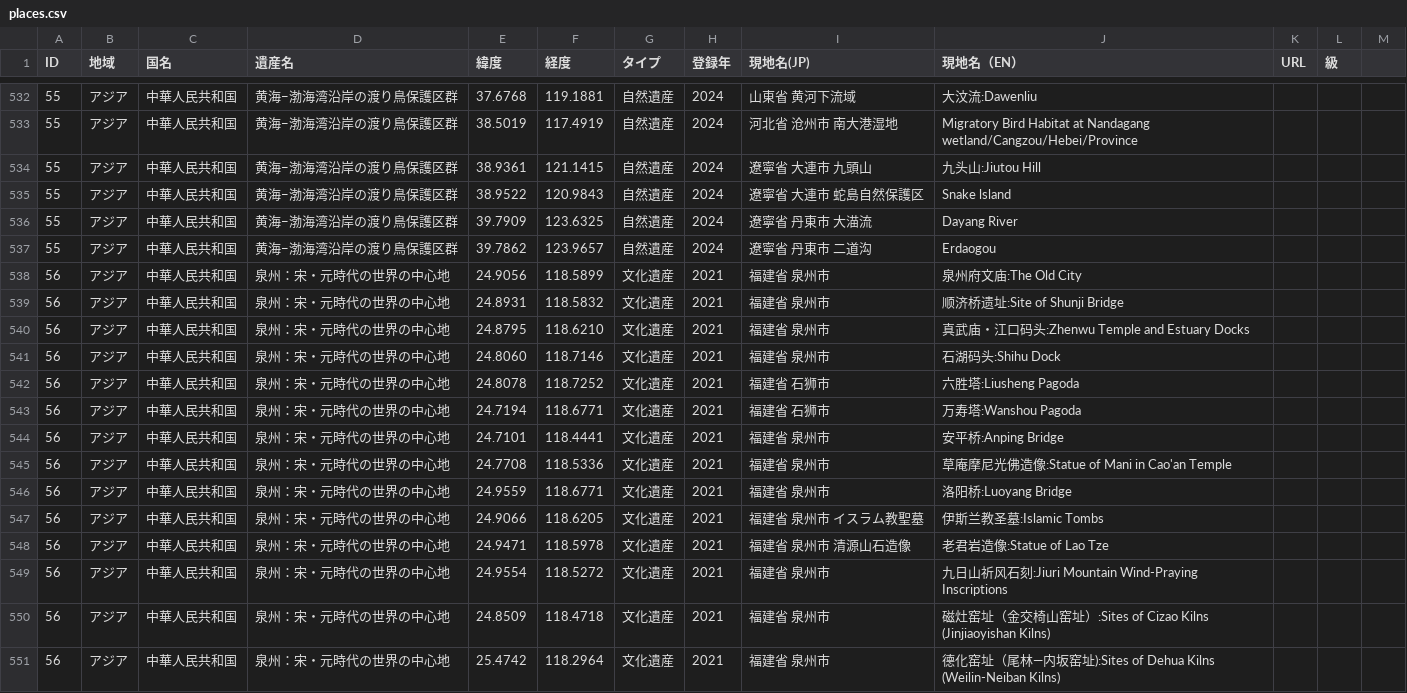
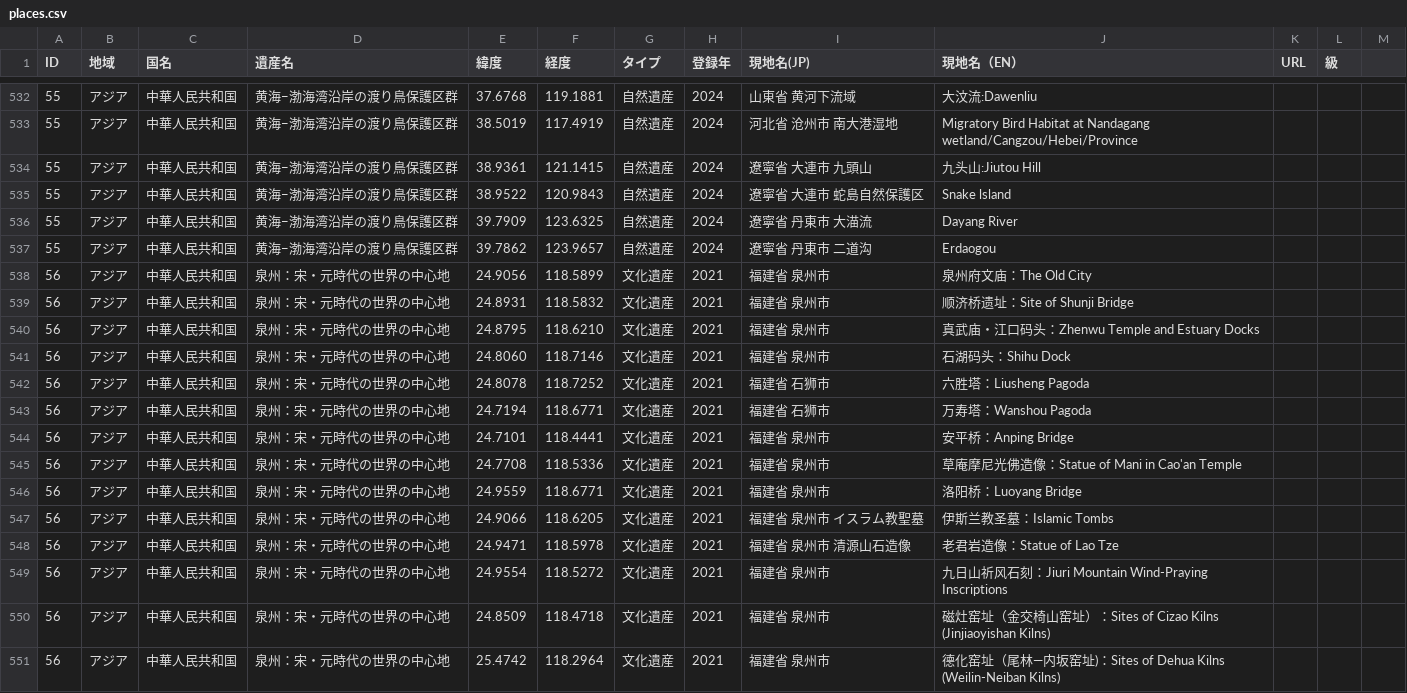
Before and after one commit to hyukis1867/World-Heritage-map, a CSV file: places.csv, drawn as a sheet; only a part is shown, gaps mark what is left out; the diff covers the shown part only.

Commit message:
Add files via upload

```diff
--- a/places.csv
+++ b/places.csv
@@ -537,15 +537,15 @@ ID,地域,国名,遺産名,緯度,経度,タイプ,登録年,現地名(JP),現
 55,アジア,中華人民共和国,黄海−渤海湾沿岸の渡り鳥保護区群,39.7862,123.9657,自然遺産,2024,遼寧省 丹東市 二道沟,Erdaogou
-56,アジア,中華人民共和国,泉州：宋・元時代の世界の中心地,24.9056,118.5899,文化遺産,2021,福建省 泉州市,泉州府文庙:The Old City
-56,アジア,中華人民共和国,泉州：宋・元時代の世界の中心地,24.8931,118.5832,文化遺産,2021,福建省 泉州市,顺济桥遗址:Site of Shunji Bridge
-56,アジア,中華人民共和国,泉州：宋・元時代の世界の中心地,24.8795,118.6210,文化遺産,2021,福建省 泉州市,真武庙・江口码头:Zhenwu Temple and Estuary Docks
-56,アジア,中華人民共和国,泉州：宋・元時代の世界の中心地,24.8060,118.7146,文化遺産,2021,福建省 泉州市,石湖码头:Shihu Dock
-56,アジア,中華人民共和国,泉州：宋・元時代の世界の中心地,24.8078,118.7252,文化遺産,2021,福建省 石狮市,六胜塔:Liusheng Pagoda
-56,アジア,中華人民共和国,泉州：宋・元時代の世界の中心地,24.7194,118.6771,文化遺産,2021,福建省 石狮市,万寿塔:Wanshou Pagoda
-56,アジア,中華人民共和国,泉州：宋・元時代の世界の中心地,24.7101,118.4441,文化遺産,2021,福建省 泉州市,安平桥:Anping Bridge
-56,アジア,中華人民共和国,泉州：宋・元時代の世界の中心地,24.7708,118.5336,文化遺産,2021,福建省 泉州市,草庵摩尼光佛造像:Statue of Mani in Cao'an Temple
-56,アジア,中華人民共和国,泉州：宋・元時代の世界の中心地,24.9559,118.6771,文化遺産,2021,福建省 泉州市,洛阳桥:Luoyang Bridge
-56,アジア,中華人民共和国,泉州：宋・元時代の世界の中心地,24.9066,118.6205,文化遺産,2021,福建省 泉州市 イスラム教聖墓,伊斯兰教圣墓:Islamic Tombs
-56,アジア,中華人民共和国,泉州：宋・元時代の世界の中心地,24.9471,118.5978,文化遺産,2021,福建省 泉州市 清源山石造像,老君岩造像:Statue of Lao Tze
-56,アジア,中華人民共和国,泉州：宋・元時代の世界の中心地,24.9554,118.5272,文化遺産,2021,福建省 泉州市,九日山祈风石刻:Jiuri Mountain Wind-Praying Inscriptions
-56,アジア,中華人民共和国,泉州：宋・元時代の世界の中心地,24.8509,118.4718,文化遺産,2021,福建省 泉州市,磁灶窑址（金交椅山窑址）:Sites of Cizao Kilns (Jinjiaoyishan Kilns)
-56,アジア,中華人民共和国,泉州：宋・元時代の世界の中心地,25.4742,118.2964,文化遺産,2021,福建省 泉州市,德化窑址（尾林—内坂窑址):Sites of Dehua Kilns (Weilin-Neiban Kilns)
+56,アジア,中華人民共和国,泉州：宋・元時代の世界の中心地,24.9056,118.5899,文化遺産,2021,福建省 泉州市,泉州府文庙：The Old City
+56,アジア,中華人民共和国,泉州：宋・元時代の世界の中心地,24.8931,118.5832,文化遺産,2021,福建省 泉州市,顺济桥遗址：Site of Shunji Bridge
+56,アジア,中華人民共和国,泉州：宋・元時代の世界の中心地,24.8795,118.6210,文化遺産,2021,福建省 泉州市,真武庙・江口码头：Zhenwu Temple and Estuary Docks
+56,アジア,中華人民共和国,泉州：宋・元時代の世界の中心地,24.8060,118.7146,文化遺産,2021,福建省 泉州市,石湖码头：Shihu Dock
+56,アジア,中華人民共和国,泉州：宋・元時代の世界の中心地,24.8078,118.7252,文化遺産,2021,福建省 石狮市,六胜塔：Liusheng Pagoda
+56,アジア,中華人民共和国,泉州：宋・元時代の世界の中心地,24.7194,118.6771,文化遺産,2021,福建省 石狮市,万寿塔：Wanshou Pagoda
+56,アジア,中華人民共和国,泉州：宋・元時代の世界の中心地,24.7101,118.4441,文化遺産,2021,福建省 泉州市,安平桥：Anping Bridge
+56,アジア,中華人民共和国,泉州：宋・元時代の世界の中心地,24.7708,118.5336,文化遺産,2021,福建省 泉州市,草庵摩尼光佛造像：Statue of Mani in Cao'an Temple
+56,アジア,中華人民共和国,泉州：宋・元時代の世界の中心地,24.9559,118.6771,文化遺産,2021,福建省 泉州市,洛阳桥：Luoyang Bridge
+56,アジア,中華人民共和国,泉州：宋・元時代の世界の中心地,24.9066,118.6205,文化遺産,2021,福建省 泉州市 イスラム教聖墓,伊斯兰教圣墓：Islamic Tombs
+56,アジア,中華人民共和国,泉州：宋・元時代の世界の中心地,24.9471,118.5978,文化遺産,2021,福建省 泉州市 清源山石造像,老君岩造像：Statue of Lao Tze
+56,アジア,中華人民共和国,泉州：宋・元時代の世界の中心地,24.9554,118.5272,文化遺産,2021,福建省 泉州市,九日山祈风石刻：Jiuri Mountain Wind-Praying Inscriptions
+56,アジア,中華人民共和国,泉州：宋・元時代の世界の中心地,24.8509,118.4718,文化遺産,2021,福建省 泉州市,磁灶窑址（金交椅山窑址）：Sites of Cizao Kilns (Jinjiaoyishan Kilns)
+56,アジア,中華人民共和国,泉州：宋・元時代の世界の中心地,25.4742,118.2964,文化遺産,2021,福建省 泉州市,德化窑址（尾林—内坂窑址)：Sites of Dehua Kilns (Weilin-Neiban Kilns)
```
Also changed, not shown: 3 added rows and 58 edited cells elsewhere in this file.
